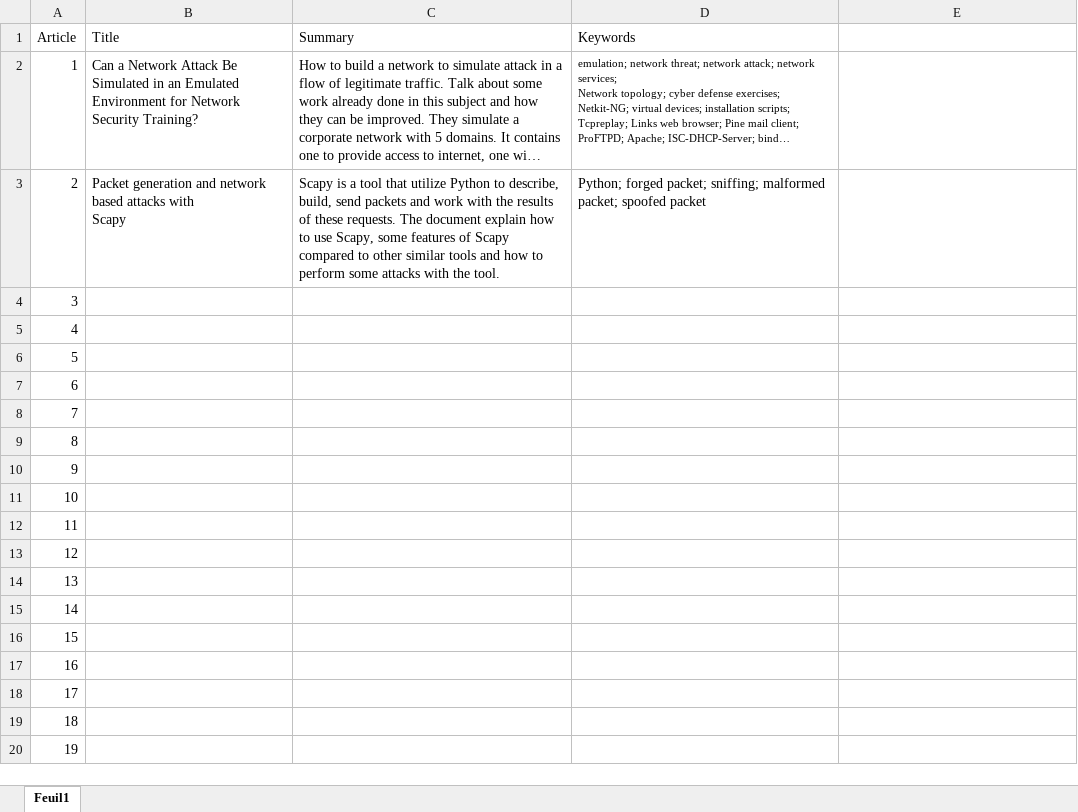
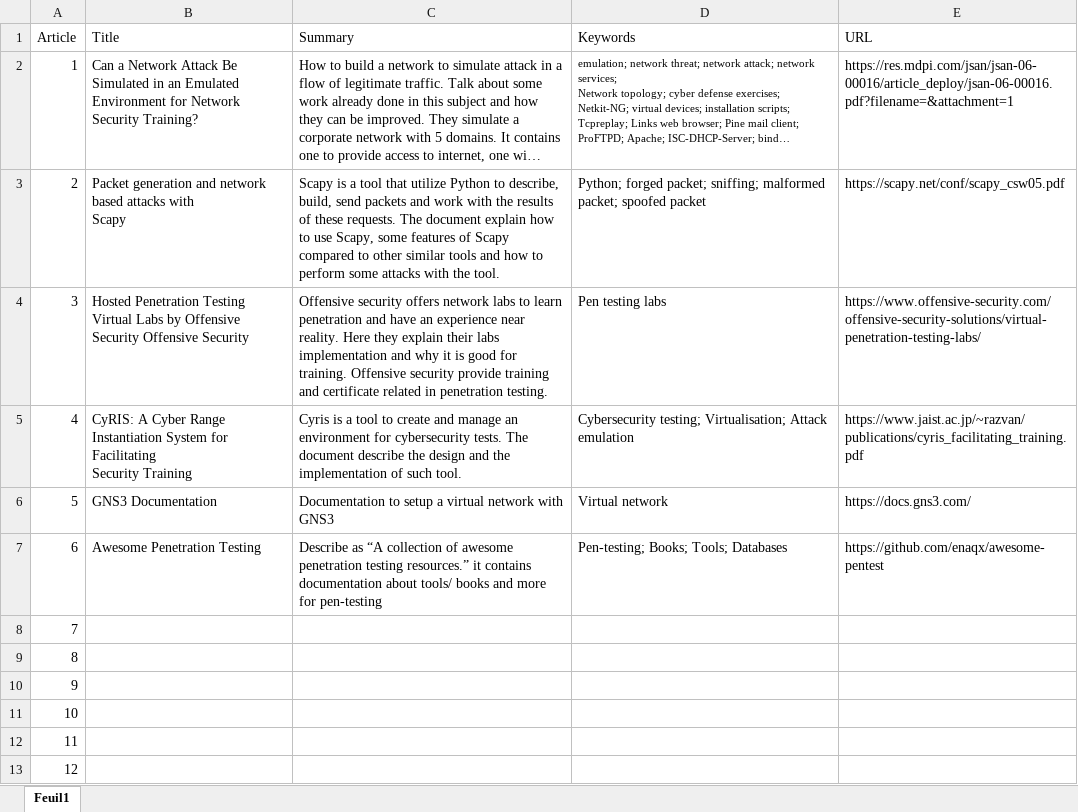
Before and after one commit to Mbeug/TFE_EPL_Attack-simulation-for-post-mortem-forensic-training-networks-security-, an Excel workbook: articles/read/summaries_articles.xlsx, sheet Feuil1, drawn as a sheet; only a part is shown; the shorter side is filled out with more unchanged rows; long unchanged cells end in …; values as stored, in another font and other column widths than the file's, no borders; ↵ is a line break in a cell; the diff names each change by its address in the sheet, - before the commit and + after, or states it on an @@ line.

Commit message:
Update articles

```diff
--- a/articles/read/summaries_articles.xlsx (sheet Feuil1)
+++ b/articles/read/summaries_articles.xlsx (sheet Feuil1)
-E1: (empty)
+E1: URL
-E2 (URL): (empty)
+E2 (URL): https://res.mdpi.com/jsan/jsan-06-00016/article_deploy/jsan-06-00016.pdf?filename=&attachment=1
-E3 (URL): (empty)
+E3 (URL): https://scapy.net/conf/scapy_csw05.pdf
-B4 (Title): (empty)
+B4 (Title): Hosted Penetration Testing Virtual Labs by Offensive Security Offensive Security
-C4 (Summary): (empty)
+C4 (Summary): Offensive security offers network labs to learn penetration and have an experience near reality. Here they explain their labs implementation and why it is good for training. Offensive security provide training and certificate related in penetration testing.
-D4 (Keywords): (empty)
+D4 (Keywords): Pen testing labs
-E4 (URL): (empty)
+E4 (URL): https://www.offensive-security.com/offensive-security-solutions/virtual-penetration-testing-labs/
-B5 (Title): (empty)
+B5 (Title): CyRIS: A Cyber Range Instantiation System for Facilitating ↵ Security Training
-C5 (Summary): (empty)
+C5 (Summary): Cyris is a tool to create and manage an environment for cybersecurity tests. The document describe the design and the implementation of such tool.
-D5 (Keywords): (empty)
+D5 (Keywords): Cybersecurity testing; Virtualisation; Attack emulation
-E5 (URL): (empty)
+E5 (URL): https://www.jaist.ac.jp/~razvan/publications/cyris_facilitating_training.pdf
-B6 (Title): (empty)
+B6 (Title): GNS3 Documentation
-C6 (Summary): (empty)
+C6 (Summary): Documentation to setup a virtual network with GNS3
-D6 (Keywords): (empty)
+D6 (Keywords): Virtual network
-E6 (URL): (empty)
+E6 (URL): https://docs.gns3.com/
-B7 (Title): (empty)
+B7 (Title): Awesome Penetration Testing
-C7 (Summary): (empty)
+C7 (Summary): Describe as “A collection of awesome penetration testing resources.” it contains documentation about tools/ books and more for pen-testing
-D7 (Keywords): (empty)
+D7 (Keywords): Pen-testing; Books; Tools; Databases
-E7 (URL): (empty)
+E7 (URL): https://github.com/enaqx/awesome-pentest
```
Also changed, not shown: 1 other file.
